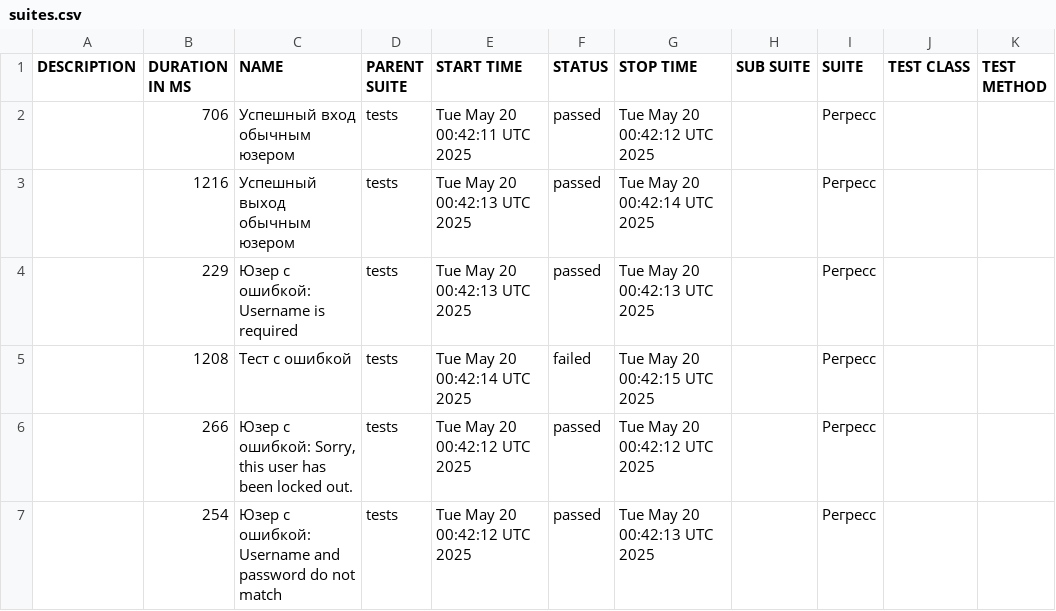
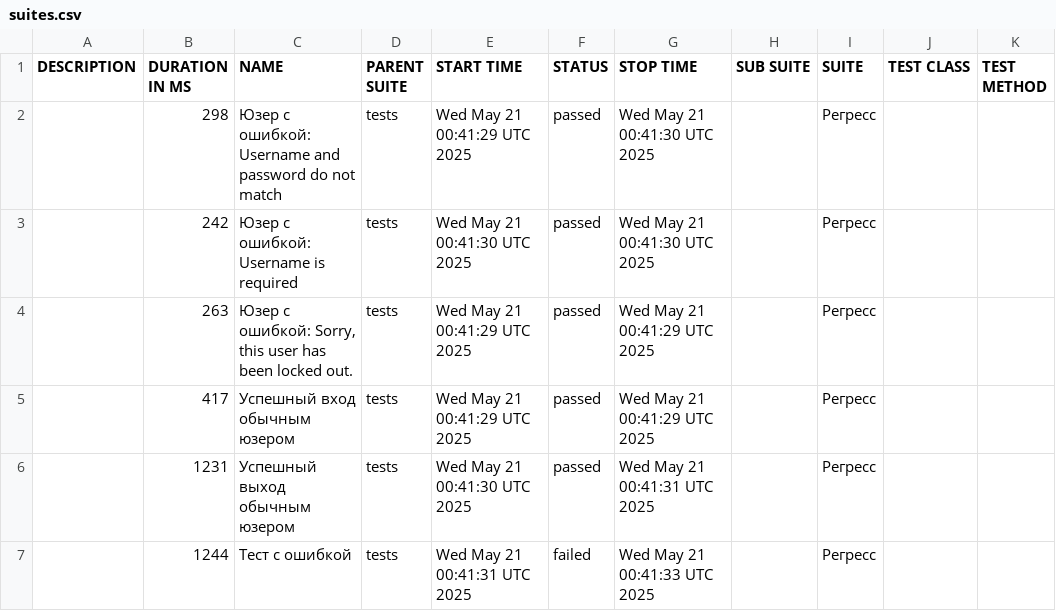
Before and after one commit to barsovichok/playwright_python_training, a CSV file: data/suites.csv, drawn as a sheet.

```diff
--- a/data/suites.csv
+++ b/data/suites.csv
@@ -1,7 +1,7 @@
 "DESCRIPTION","DURATION IN MS","NAME","PARENT SUITE","START TIME","STATUS","STOP TIME","SUB SUITE","SUITE","TEST CLASS","TEST METHOD"
-"","706","Успешный вход обычным юзером","tests","Tue May 20 00:42:11 UTC 2025","passed","Tue May 20 00:42:12 UTC 2025","","Регресс","",""
-"","1216","Успешный выход обычным юзером","tests","Tue May 20 00:42:13 UTC 2025","passed","Tue May 20 00:42:14 UTC 2025","","Регресс","",""
-"","229","Юзер с ошибкой: Username is required","tests","Tue May 20 00:42:13 UTC 2025","passed","Tue May 20 00:42:13 UTC 2025","","Регресс","",""
-"","1208","Тест с ошибкой","tests","Tue May 20 00:42:14 UTC 2025","failed","Tue May 20 00:42:15 UTC 2025","","Регресс","",""
-"","266","Юзер с ошибкой: Sorry, this user has been locked out.","tests","Tue May 20 00:42:12 UTC 2025","passed","Tue May 20 00:42:12 UTC 2025","","Регресс","",""
-"","254","Юзер с ошибкой: Username and password do not match","tests","Tue May 20 00:42:12 UTC 2025","passed","Tue May 20 00:42:13 UTC 2025","","Регресс","",""
+"","298","Юзер с ошибкой: Username and password do not match","tests","Wed May 21 00:41:29 UTC 2025","passed","Wed May 21 00:41:30 UTC 2025","","Регресс","",""
+"","242","Юзер с ошибкой: Username is required","tests","Wed May 21 00:41:30 UTC 2025","passed","Wed May 21 00:41:30 UTC 2025","","Регресс","",""
+"","263","Юзер с ошибкой: Sorry, this user has been locked out.","tests","Wed May 21 00:41:29 UTC 2025","passed","Wed May 21 00:41:29 UTC 2025","","Регресс","",""
+"","417","Успешный вход обычным юзером","tests","Wed May 21 00:41:29 UTC 2025","passed","Wed May 21 00:41:29 UTC 2025","","Регресс","",""
+"","1231","Успешный выход обычным юзером","tests","Wed May 21 00:41:30 UTC 2025","passed","Wed May 21 00:41:31 UTC 2025","","Регресс","",""
+"","1244","Тест с ошибкой","tests","Wed May 21 00:41:31 UTC 2025","failed","Wed May 21 00:41:33 UTC 2025","","Регресс","",""
```
Also changed, not shown: data/behaviors.csv, 29 other files.
